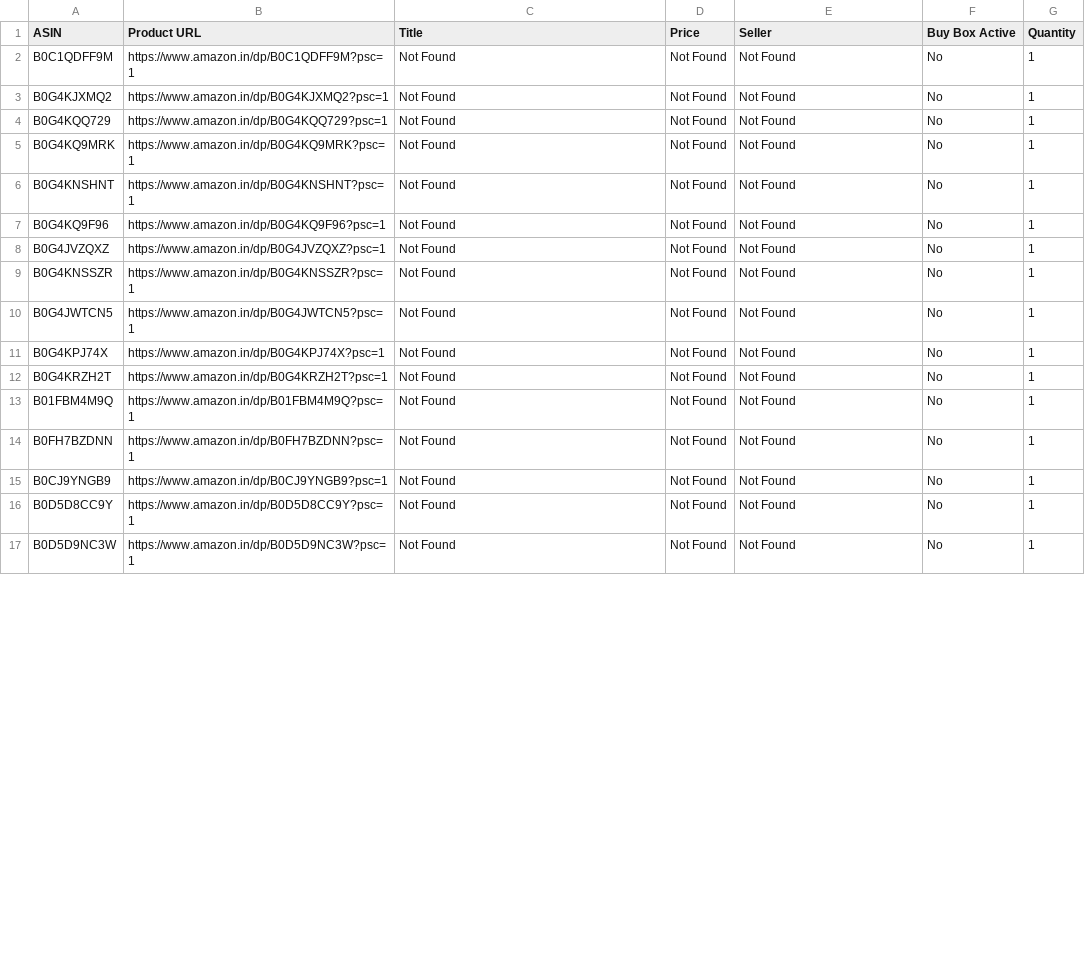
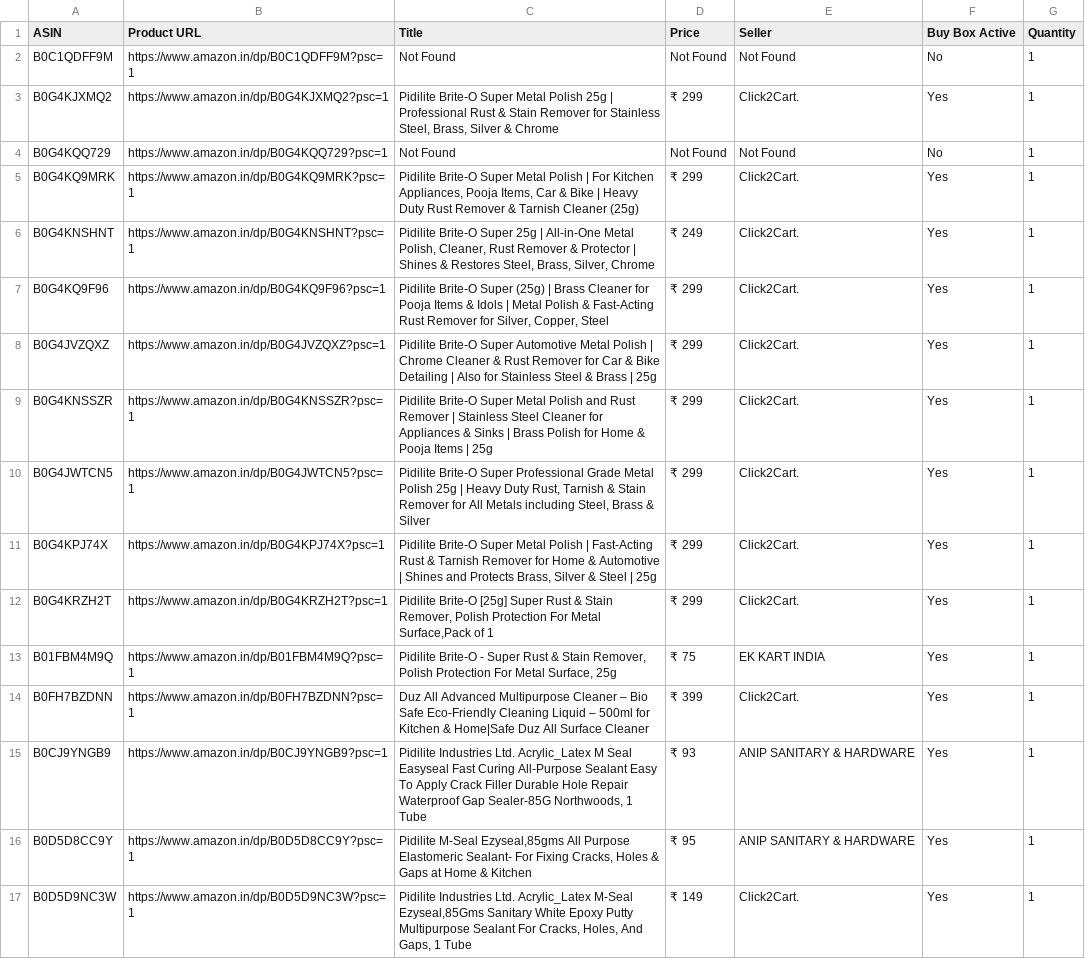
Before and after one commit to egaurav006/amazon-scraper, a CSV file: amazon_data.csv, drawn as a sheet; only a part is shown; the diff covers the shown part only.

```diff
--- a/amazon_data.csv
+++ b/amazon_data.csv
@@ -2,16 +2,16 @@
 B0C1QDFF9M,https://www.amazon.in/dp/B0C1QDFF9M?psc=1,Not Found,Not Found,Not Found,No,1
-B0G4KJXMQ2,https://www.amazon.in/dp/B0G4KJXMQ2?psc=1,Not Found,Not Found,Not Found,No,1
+B0G4KJXMQ2,https://www.amazon.in/dp/B0G4KJXMQ2?psc=1,"Pidilite Brite-O Super Metal Polish 25g | Professional Rust & Stain Remover for Stainless Steel, Brass, Silver & Chrome",₹ 299,Click2Cart.,Yes,1
 B0G4KQQ729,https://www.amazon.in/dp/B0G4KQQ729?psc=1,Not Found,Not Found,Not Found,No,1
-B0G4KQ9MRK,https://www.amazon.in/dp/B0G4KQ9MRK?psc=1,Not Found,Not Found,Not Found,No,1
-B0G4KNSHNT,https://www.amazon.in/dp/B0G4KNSHNT?psc=1,Not Found,Not Found,Not Found,No,1
-B0G4KQ9F96,https://www.amazon.in/dp/B0G4KQ9F96?psc=1,Not Found,Not Found,Not Found,No,1
-B0G4JVZQXZ,https://www.amazon.in/dp/B0G4JVZQXZ?psc=1,Not Found,Not Found,Not Found,No,1
-B0G4KNSSZR,https://www.amazon.in/dp/B0G4KNSSZR?psc=1,Not Found,Not Found,Not Found,No,1
-B0G4JWTCN5,https://www.amazon.in/dp/B0G4JWTCN5?psc=1,Not Found,Not Found,Not Found,No,1
-B0G4KPJ74X,https://www.amazon.in/dp/B0G4KPJ74X?psc=1,Not Found,Not Found,Not Found,No,1
-B0G4KRZH2T,https://www.amazon.in/dp/B0G4KRZH2T?psc=1,Not Found,Not Found,Not Found,No,1
-B01FBM4M9Q,https://www.amazon.in/dp/B01FBM4M9Q?psc=1,Not Found,Not Found,Not Found,No,1
-B0FH7BZDNN,https://www.amazon.in/dp/B0FH7BZDNN?psc=1,Not Found,Not Found,Not Found,No,1
-B0CJ9YNGB9,https://www.amazon.in/dp/B0CJ9YNGB9?psc=1,Not Found,Not Found,Not Found,No,1
-B0D5D8CC9Y,https://www.amazon.in/dp/B0D5D8CC9Y?psc=1,Not Found,Not Found,Not Found,No,1
-B0D5D9NC3W,https://www.amazon.in/dp/B0D5D9NC3W?psc=1,Not Found,Not Found,Not Found,No,1
+B0G4KQ9MRK,https://www.amazon.in/dp/B0G4KQ9MRK?psc=1,"Pidilite Brite-O Super Metal Polish | For Kitchen Appliances, Pooja Items, Car & Bike | Heavy Duty Rust Remover & Tarnish Cleaner (25g)",₹ 299,Click2Cart.,Yes,1
+B0G4KNSHNT,https://www.amazon.in/dp/B0G4KNSHNT?psc=1,"Pidilite Brite-O Super 25g | All-in-One Metal Polish, Cleaner, Rust Remover & Protector | Shines & Restores Steel, Brass, Silver, Chrome",₹ 249,Click2Cart.,Yes,1
+B0G4KQ9F96,https://www.amazon.in/dp/B0G4KQ9F96?psc=1,"Pidilite Brite-O Super (25g) | Brass Cleaner for Pooja Items & Idols | Metal Polish & Fast-Acting Rust Remover for Silver, Copper, Steel",₹ 299,Click2Cart.,Yes,1
+B0G4JVZQXZ,https://www.amazon.in/dp/B0G4JVZQXZ?psc=1,Pidilite Brite-O Super Automotive Metal Polish | Chrome Cleaner & Rust Remover for Car & Bike Detailing | Also for Stainless Steel & Brass | 25g,₹ 299,Click2Cart.,Yes,1
+B0G4KNSSZR,https://www.amazon.in/dp/B0G4KNSSZR?psc=1,Pidilite Brite-O Super Metal Polish and Rust Remover | Stainless Steel Cleaner for Appliances & Sinks | Brass Polish for Home & Pooja Items | 25g,₹ 299,Click2Cart.,Yes,1
+B0G4JWTCN5,https://www.amazon.in/dp/B0G4JWTCN5?psc=1,"Pidilite Brite-O Super Professional Grade Metal Polish 25g | Heavy Duty Rust, Tarnish & Stain Remover for All Metals including Steel, Brass & Silver",₹ 299,Click2Cart.,Yes,1
+B0G4KPJ74X,https://www.amazon.in/dp/B0G4KPJ74X?psc=1,"Pidilite Brite-O Super Metal Polish | Fast-Acting Rust & Tarnish Remover for Home & Automotive | Shines and Protects Brass, Silver & Steel | 25g",₹ 299,Click2Cart.,Yes,1
+B0G4KRZH2T,https://www.amazon.in/dp/B0G4KRZH2T?psc=1,"Pidilite Brite-O [25g] Super Rust & Stain Remover, Polish Protection For Metal Surface,Pack of 1",₹ 299,Click2Cart.,Yes,1
+B01FBM4M9Q,https://www.amazon.in/dp/B01FBM4M9Q?psc=1,"Pidilite Brite-O - Super Rust & Stain Remover, Polish Protection For Metal Surface, 25g",₹ 75,EK KART INDIA,Yes,1
+B0FH7BZDNN,https://www.amazon.in/dp/B0FH7BZDNN?psc=1,Duz All Advanced Multipurpose Cleaner – Bio Safe Eco-Friendly Cleaning Liquid – 500ml for Kitchen & Home|Safe Duz All Surface Cleaner,₹ 399,Click2Cart.,Yes,1
+B0CJ9YNGB9,https://www.amazon.in/dp/B0CJ9YNGB9?psc=1,"Pidilite Industries Ltd. Acrylic_Latex M Seal Easyseal Fast Curing All-Purpose Sealant Easy To Apply Crack Filler Durable Hole Repair Waterproof Gap Sealer-85G Northwoods, 1 Tube",₹ 93,ANIP SANITARY & HARDWARE,Yes,1
+B0D5D8CC9Y,https://www.amazon.in/dp/B0D5D8CC9Y?psc=1,"Pidilite M-Seal Ezyseal,85gms All Purpose Elastomeric Sealant- For Fixing Cracks, Holes & Gaps at Home & Kitchen",₹ 95,ANIP SANITARY & HARDWARE,Yes,1
+B0D5D9NC3W,https://www.amazon.in/dp/B0D5D9NC3W?psc=1,"Pidilite Industries Ltd. Acrylic_Latex M-Seal Ezyseal,85Gms Sanitary White Epoxy Putty Multipurpose Sealant For Cracks, Holes, And Gaps, 1 Tube",₹ 149,Click2Cart.,Yes,1
```
Also changed, not shown: 135 edited cells elsewhere in this file.
